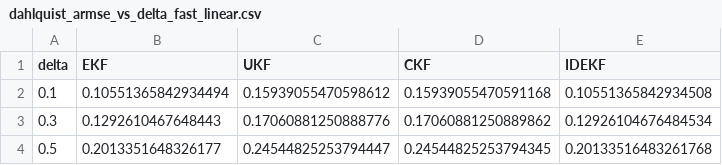
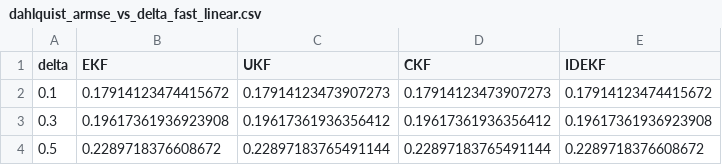
Before and after one commit to priyankbehera/ID-EKF-for-Stiff-Stochastic-Continuous-Discrete-State-Estimation, a CSV file: results/dahlquist_armse_vs_delta_fast_linear.csv, drawn as a sheet.

```diff
--- a/results/dahlquist_armse_vs_delta_fast_linear.csv
+++ b/results/dahlquist_armse_vs_delta_fast_linear.csv
@@ -1,4 +1,4 @@
 delta,EKF,UKF,CKF,IDEKF
-0.1,0.10551365842934494,0.15939055470598612,0.15939055470591168,0.10551365842934508
-0.3,0.1292610467648443,0.17060881250888776,0.17060881250889862,0.12926104676484534
-0.5,0.2013351648326177,0.24544825253794447,0.24544825253794345,0.20133516483261768
+0.1,0.17914123474415672,0.17914123473907273,0.17914123473907273,0.17914123474415672
+0.3,0.19617361936923908,0.19617361936356412,0.19617361936356412,0.19617361936923908
+0.5,0.2289718376608672,0.22897183765491144,0.22897183765491144,0.2289718376608672
```
Also changed, not shown: results/dahlquist_cd_armse_fast_linear.csv, results/vdp_armse_vs_delta_fast_linear.csv, 44 other files.
